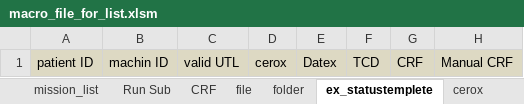
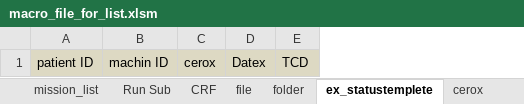
Before and after one commit to nimosc/macro_file2, an Excel workbook: macro_file_for_list.xlsm, sheet ex_statustemplete, drawn as a sheet; values as stored, in another font and other column widths than the file's, no borders; the diff names each change by its address in the sheet, - before the commit and + after, or states it on an @@ line.

```diff
--- a/macro_file_for_list.xlsm (sheet ex_statustemplete)
+++ b/macro_file_for_list.xlsm (sheet ex_statustemplete)
-column C, row 1: valid UTL
-column G, row 1: CRF
-column H, row 1: Manual CRF
```
Also changed, not shown: sheet file, sheet statusTemplet, sheet run, charts or pictures.
